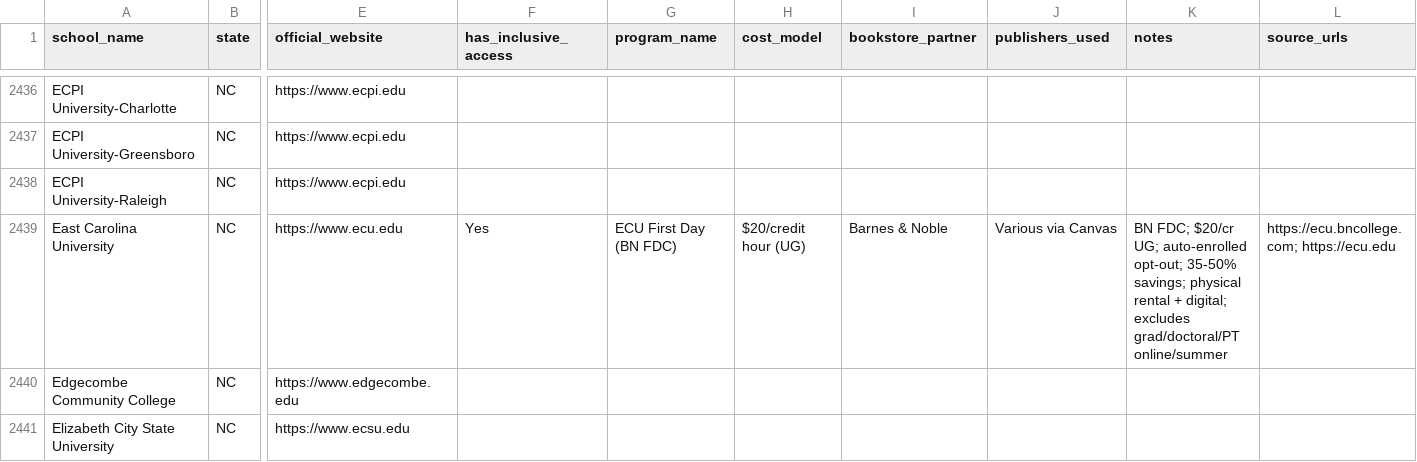
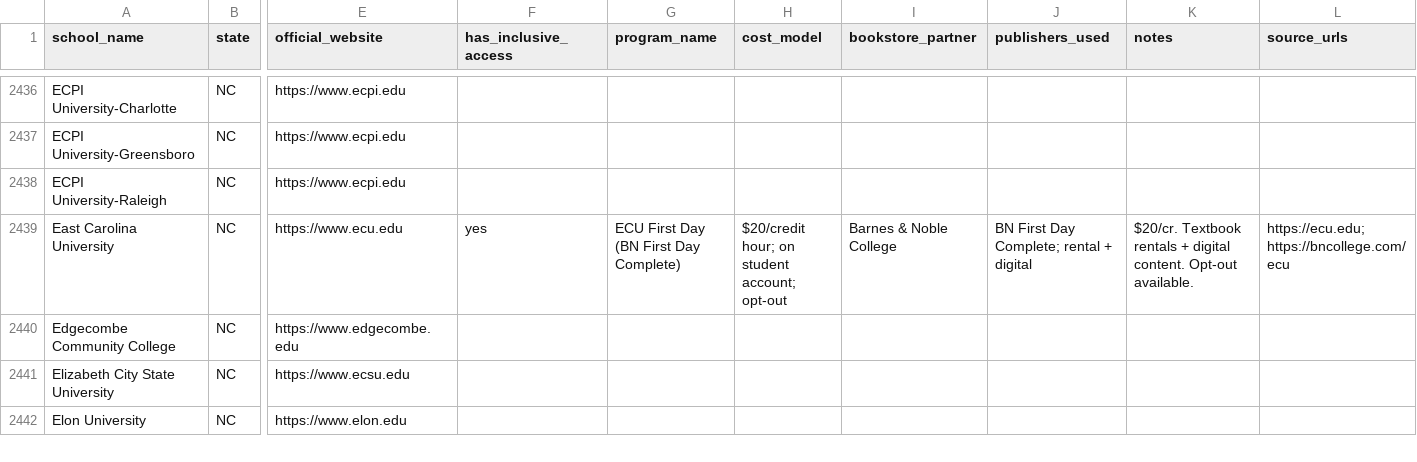
Before and after one commit to ThomasVuNguyen/school-and-textbook-mapping, a CSV file: access_code_research_results.csv, drawn as a sheet; only a part is shown, gaps mark what is left out; the shorter side is filled out with more unchanged rows; the diff covers the shown part only; the diff names each change by its address in the sheet, - before the commit and + after, or states it on an @@ line.

Commit message:
Add research for 15 more schools: OH, IL, NC
- OH: OSU (CarmenBooks, saved 2M+), UC (includED), Kent State (Flash Books), Ohio U, Cleveland State (up to 80% savings)
- IL: UIC, NIU, SIU, ISU, DePaul — all have NO formal IA programs
- NC: NC State (Course Ready 79/sem), UNC Charlotte (Niner Course Pack 0/cr), ECU (0/cr), App State (90/sem rental), UNCG (9/cr)

Total done: 370, pending: 4307

```diff
--- a/access_code_research_results.csv
+++ b/access_code_research_results.csv
-F2439 (has_inclusive_access): Yes
+F2439 (has_inclusive_access): yes
-G2439 (program_name): ECU First Day (BN FDC)
+G2439 (program_name): ECU First Day (BN First Day Complete)
-H2439 (cost_model): $20/credit hour (UG)
+H2439 (cost_model): $20/credit hour; on student account; opt-out
-I2439 (bookstore_partner): Barnes & Noble
+I2439 (bookstore_partner): Barnes & Noble College
-J2439 (publishers_used): Various via Canvas
+J2439 (publishers_used): BN First Day Complete; rental + digital
-K2439 (notes): BN FDC; $20/cr UG; auto-enrolled opt-out; 35-50% savings; physical rental + digital; excludes grad/doctoral/PT online/summer
+K2439 (notes): $20/cr. Textbook rentals + digital content. Opt-out available.
-L2439 (source_urls): https://ecu.bncollege.com; https://ecu.edu
+L2439 (source_urls): https://ecu.edu; https://bncollege.com/ecu
```
Also changed, not shown: 99 edited cells elsewhere in this file.
